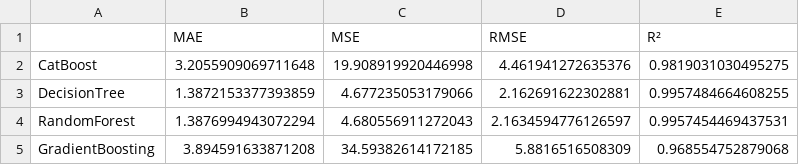
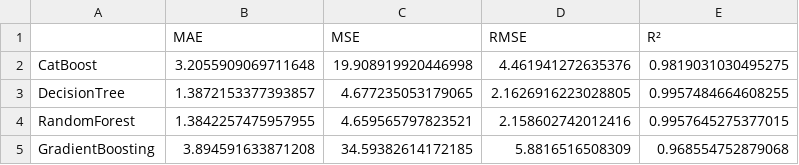
Before and after one commit to tedoaba/KAIM-W10, a CSV file: data/evaluation_result.csv, drawn as a sheet.

```diff
--- a/data/evaluation_result.csv
+++ b/data/evaluation_result.csv
@@ -2,4 +2,4 @@
 CatBoost,3.2055909069711648,19.908919920446998,4.461941272635376,0.9819031030495275
-DecisionTree,1.3872153377393859,4.677235053179066,2.162691622302881,0.9957484664608255
-RandomForest,1.3876994943072294,4.680556911272043,2.1634594776126597,0.9957454469437531
+DecisionTree,1.3872153377393857,4.677235053179065,2.1626916223028805,0.9957484664608255
+RandomForest,1.3842257475957955,4.659565797823521,2.158602742012416,0.9957645275377015
 GradientBoosting,3.894591633871208,34.59382614172185,5.8816516508309,0.968554752879068
```
Also changed, not shown: scripts/catboost_info/time_left.tsv, 26 other files.
